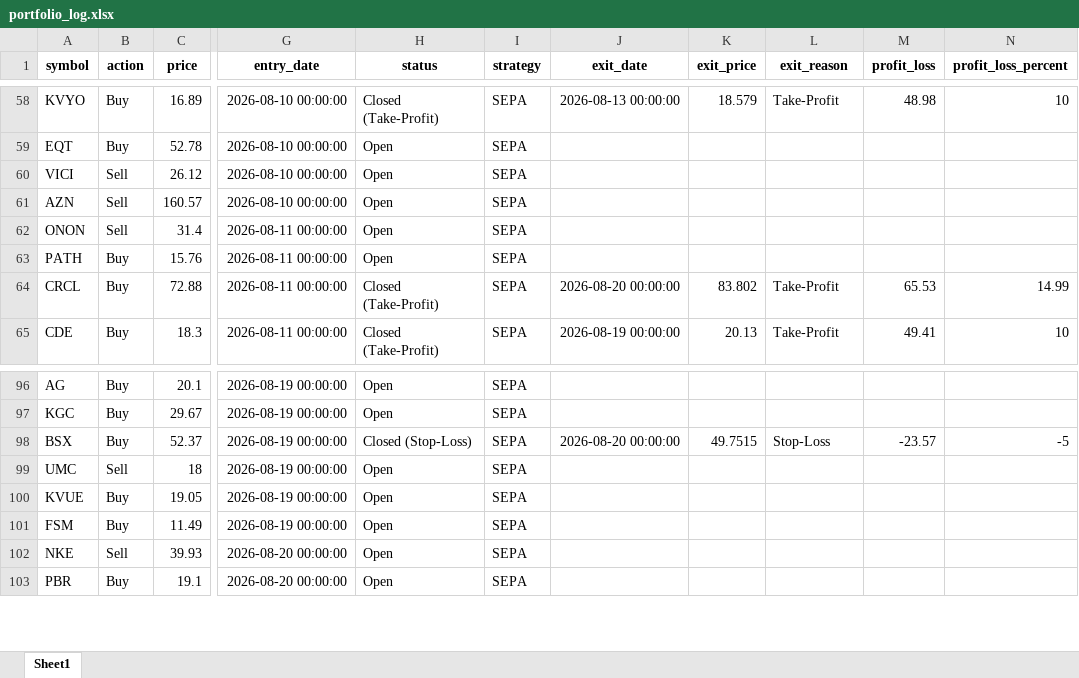
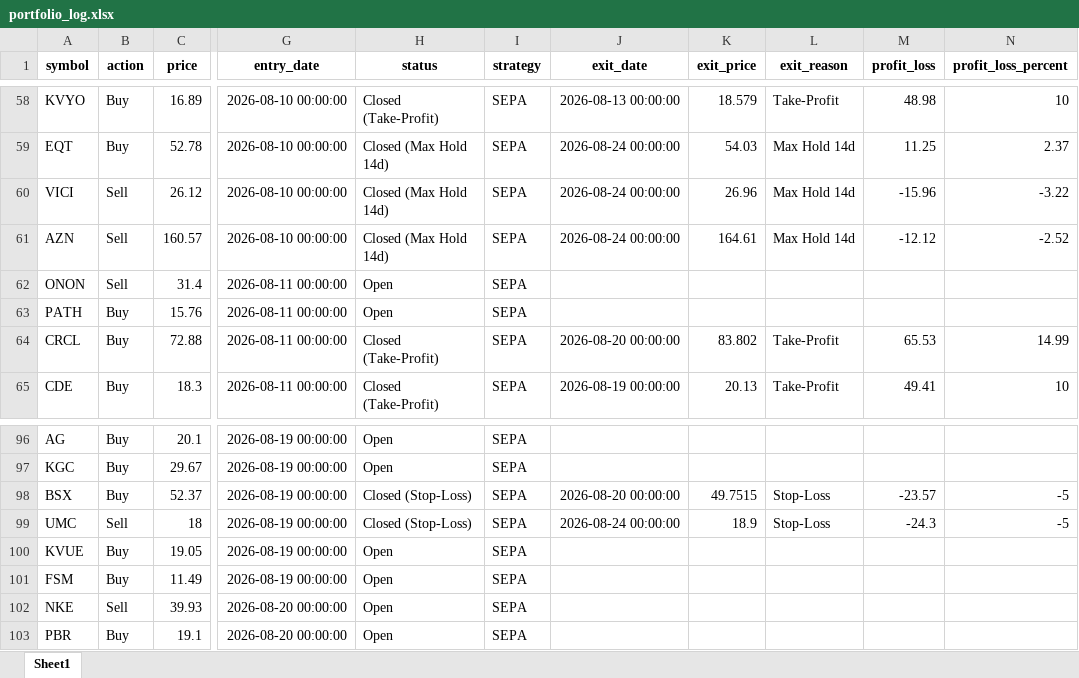
Before and after one commit to Leo1255serg/sepa-signal-bot, an Excel workbook: data/portfolio_log.xlsx, sheet Sheet1, drawn as a sheet; only a part is shown, gaps mark what is left out; values as stored, in another font and other column widths than the file's, no borders; the diff covers the shown part only; the diff names each change by its address in the sheet, - before the commit and + after, or states it on an @@ line.

```diff
--- a/data/portfolio_log.xlsx (sheet Sheet1)
+++ b/data/portfolio_log.xlsx (sheet Sheet1)
-H59:H61 (status): Open
+H59:H61 (status): Closed (Max Hold 14d)
-J59:J61 (exit_date): (empty)
+J59:J61 (exit_date): 2026-08-24 00:00:00
-K59 (exit_price): (empty)
+K59 (exit_price): 54.03
-L59:L61 (exit_reason): (empty)
+L59:L61 (exit_reason): Max Hold 14d
-M59 (profit_loss): (empty)
+M59 (profit_loss): 11.25
-N59 (profit_loss_percent): (empty)
+N59 (profit_loss_percent): 2.37
-K60 (exit_price): (empty)
+K60 (exit_price): 26.96
-M60 (profit_loss): (empty)
+M60 (profit_loss): -15.96
-N60 (profit_loss_percent): (empty)
+N60 (profit_loss_percent): -3.22
-K61 (exit_price): (empty)
+K61 (exit_price): 164.61
-M61 (profit_loss): (empty)
+M61 (profit_loss): -12.12
-N61 (profit_loss_percent): (empty)
+N61 (profit_loss_percent): -2.52
-H99 (status): Open
+H99 (status): Closed (Stop-Loss)
-J99 (exit_date): (empty)
+J99 (exit_date): 2026-08-24 00:00:00
-K99 (exit_price): (empty)
+K99 (exit_price): 18.9
-L99 (exit_reason): (empty)
+L99 (exit_reason): Stop-Loss
-M99 (profit_loss): (empty)
+M99 (profit_loss): -24.3
-N99 (profit_loss_percent): (empty)
+N99 (profit_loss_percent): -5
```
Also changed, not shown: 4 added rows and 36 edited cells elsewhere in this sheet, data/signals_log.xlsx, 1 other file.
